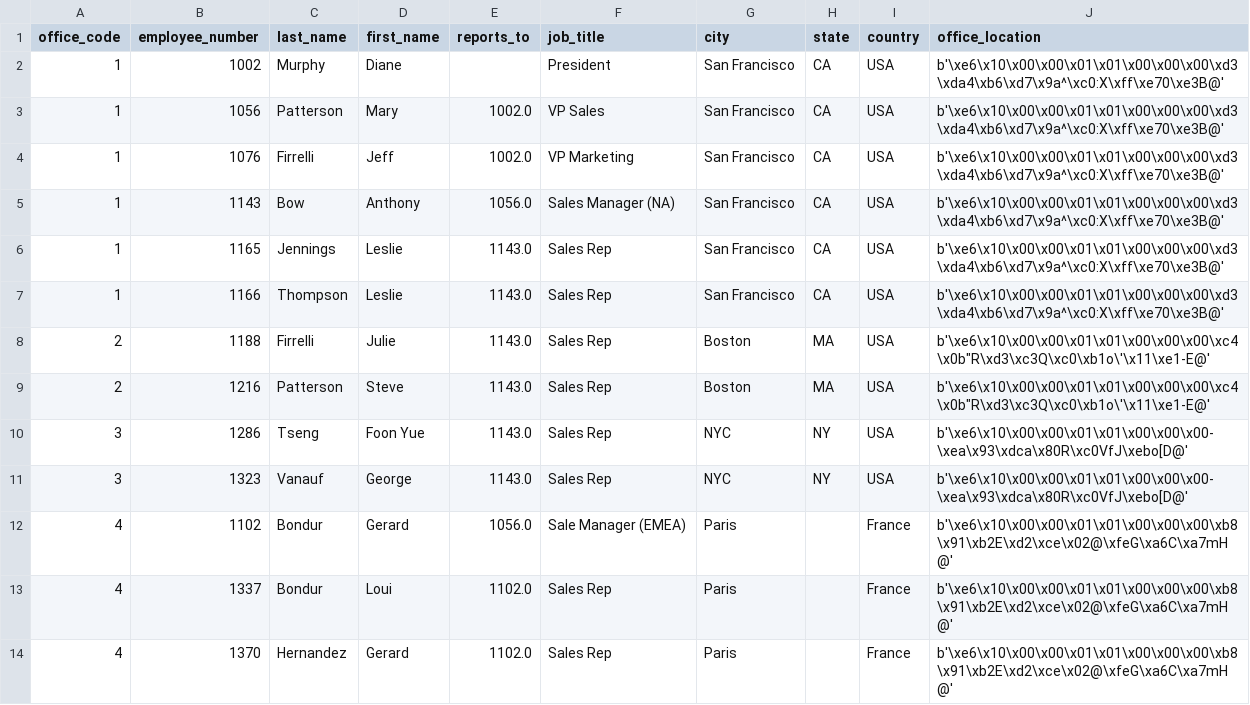
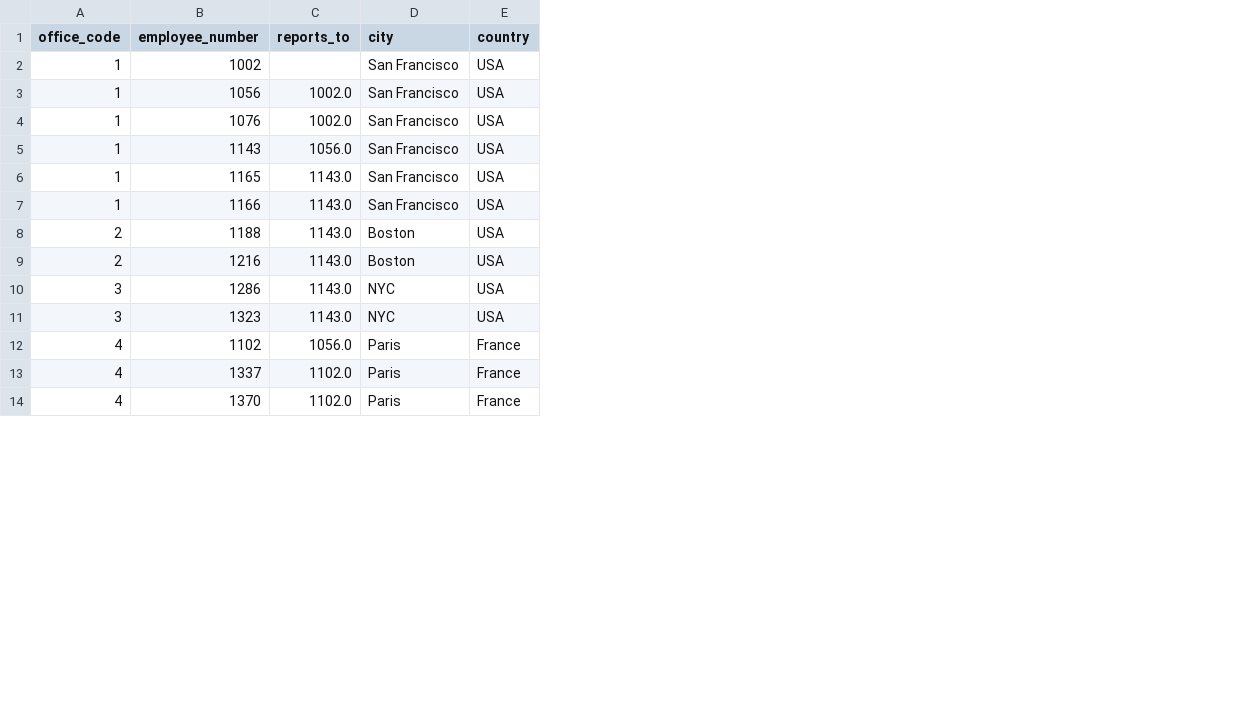
Before and after one commit to bgsedatascience/warehousing-operational-databases, a CSV file: homework/extracts/employees.csv, drawn as a sheet; only a part is shown; the diff names each change by its address in the sheet, - before the commit and + after, or states it on an @@ line.

Commit message:
simplify extracts, removed excess columns

```diff
--- a/homework/extracts/employees.csv
+++ b/homework/extracts/employees.csv
-column C (last_name), rows 2-14: Murphy | Patterson | Firrelli | Bow | Jennings | Thompson | Firrelli | Patterson | Tseng | Vanauf | Bondur | Bondur | Hernandez
-column D (first_name), rows 2-14: Diane | Mary | Jeff | Anthony | Leslie | Leslie | Julie | Steve | Foon Yue | George | Gerard | Loui | Gerard
-column F (job_title), rows 2-14: President | VP Sales | VP Marketing | Sales Manager (NA) | Sales Rep | Sales Rep | Sales Rep | Sales Rep | Sales Rep | Sales Rep | Sale Manager (EMEA) | Sales Rep | Sales Rep
-column H (state), rows 2-11: CA | CA | CA | CA | CA | CA | MA | MA | NY | NY
-column J (office_location), rows 2-14: b'\xe6\x10\x00\x00\x01\x01\x00\x00\x00\xd3\xda4\xb6\xd7\x9a^\xc0:X\xff\xe70\xe3B@' | b'\xe6\x10\x00\x00\x01\x01\x00\x00\x00\xd3\xda4\xb6\xd7\x9a^\xc0:X\xff\xe70\xe3B@' | b'\xe6\x10\x00\x00\x01\x01\x00\x00\x00\xd3\xda4\xb6\xd7\x9a^\xc0:X\xff\xe70\xe3B@' | b'\xe6\x10\x00\x00\x01\x01\x00\x00\x00\xd3\xda4\xb6\xd7\x9a^\xc0:X\xff\xe70\xe3B@' | b'\xe6\x10\x00\x00\x01\x01\x00\x00\x00\xd3\xda4\xb6\xd7\x9a^\xc0:X\xff\xe70\xe3B@' | b'\xe6\x10\x00\x00\x01\x01\x00\x00\x00\xd3\xda4\xb6\xd7\x9a^\xc0:X\xff\xe70\xe3B@' | b'\xe6\x10\x00\x00\x01\x01\x00\x00\x00\xc4\x0b"R\xd3\xc3Q\xc0\xb1o\'\x11\xe1-E@' | b'\xe6\x10\x00\x00\x01\x01\x00\x00\x00\xc4\x0b"R\xd3\xc3Q\xc0\xb1o\'\x11\xe1-E@' | b'\xe6\x10\x00\x00\x01\x01\x00\x00\x00-\xea\x93\xdca\x80R\xc0VfJ\xebo[D@' | b'\xe6\x10\x00\x00\x01\x01\x00\x00\x00-\xea\x93\xdca\x80R\xc0VfJ\xebo[D@' | b'\xe6\x10\x00\x00\x01\x01\x00\x00\x00\xb8\x91\xb2E\xd2\xce\x02@\xfeG\xa6C\xa7mH@' | b'\xe6\x10\x00\x00\x01\x01\x00\x00\x00\xb8\x91\xb2E\xd2\xce\x02@\xfeG\xa6C\xa7mH@' | b'\xe6\x10\x00\x00\x01\x01\x00\x00\x00\xb8\x91\xb2E\xd2\xce\x02@\xfeG\xa6C\xa7mH@'
```
Also changed, not shown: 2 other files.
